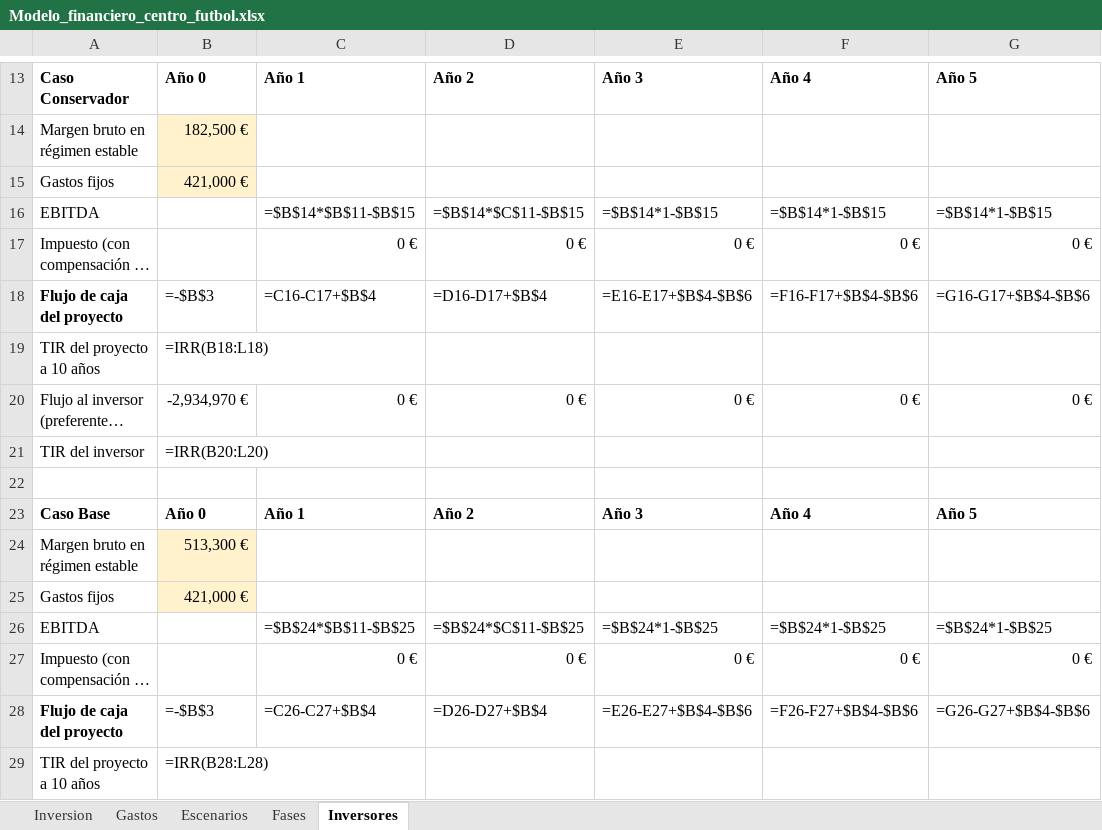
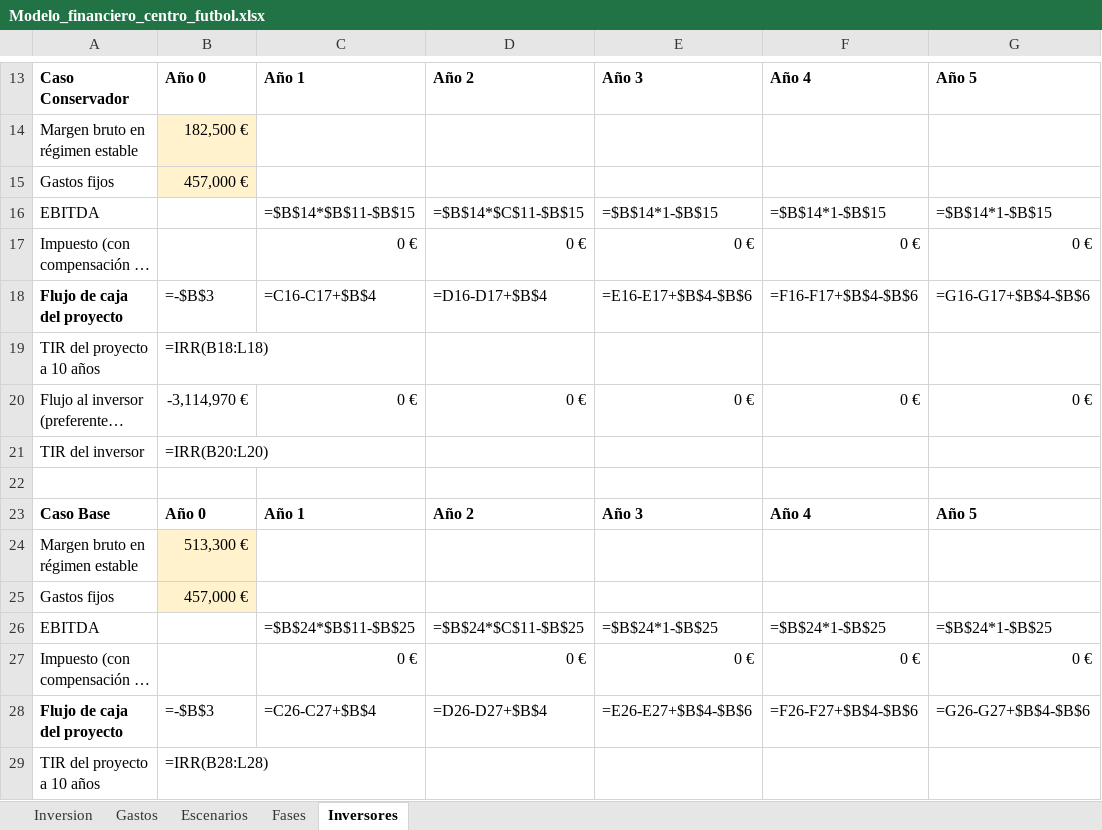
Before and after one commit to scarrillo99/Magno-Football-Center, an Excel workbook: modelo/Modelo_financiero_centro_futbol.xlsx, sheet Inversores, drawn as a sheet; only a part is shown, gaps mark what is left out; long unchanged cells end in …; values as stored, in another font and other column widths than the file's, no borders; formulas without a stored value are shown as written; the diff covers the shown part only; the diff names each change by its address in the sheet, - before the commit and + after, or states it on an @@ line.

```diff
--- a/modelo/Modelo_financiero_centro_futbol.xlsx (sheet Inversores)
+++ b/modelo/Modelo_financiero_centro_futbol.xlsx (sheet Inversores)
-B15: 421,000 €
+B15: 457,000 €
-B20: -2,934,970 €
+B20: -3,114,970 €
-B25: 421,000 €
+B25: 457,000 €
```
Also changed, not shown: 3 added rows, 3 removed rows and 9 edited cells elsewhere in this sheet, sheet Fases, 3 other files.
